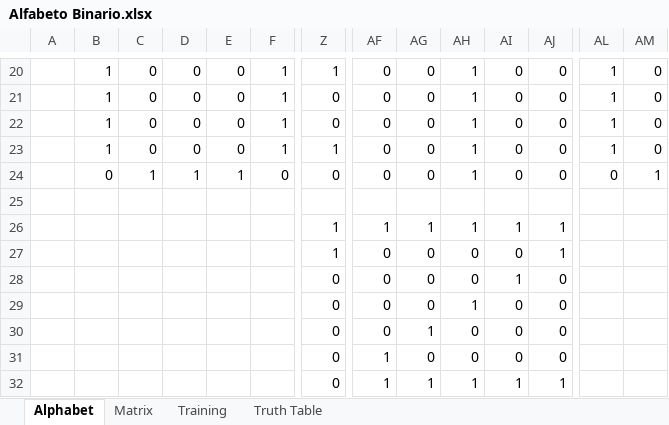
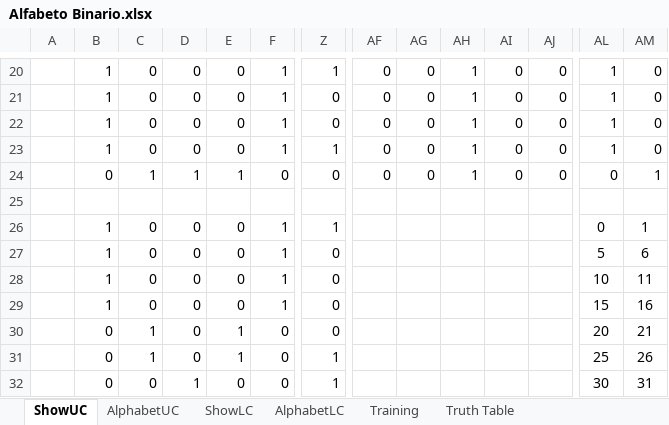
Before and after one commit to EstebanMz/chains-tool-kit, an Excel workbook: IC/Alfabeto Binario.xlsx, sheet ShowUC, drawn as a sheet; only a part is shown, gaps mark what is left out; values as stored, in another font and other column widths than the file's, no borders; conditional formats not drawn; removed rows and columns are numbered as before the commit, all else as after; rows hold the shown columns only; the diff covers the shown part only; the diff names each change by its address in the sheet, - before the commit and + after, or states it on an @@ line.

Commit message:
Added lowercase alphabet

```diff
--- a/IC/Alfabeto Binario.xlsx (sheet ShowUC)
+++ b/IC/Alfabeto Binario.xlsx (sheet ShowUC)
-sheet tab: Alphabet
+sheet tab: ShowUC
-sheet tab: Matrix
+sheet tab: AlphabetLC
+sheet tab: AlphabetUC
+sheet tab: ShowLC
-row 26:  |  |  |  |  |  | 1 | 1 | 1 | 1 | 1 | 1
+row 26:  | 1 | 0 | 0 | 0 | 1 | 1 |  |  |  |  |  | 0 | 1
-B27: (empty)
+B27: 1
-C27: (empty)
+C27: 0
-D27: (empty)
+D27: 0
-E27: (empty)
+E27: 0
-F27: (empty)
+F27: 1
-Z27: 1
+Z27: 0
-AF27: 0
+AF27: (empty)
-AG27: 0
+AG27: (empty)
-AH27: 0
+AH27: (empty)
-AI27: 0
+AI27: (empty)
-AJ27: 1
+AJ27: (empty)
-AL27: (empty)
+AL27: 5
-AM27: (empty)
+AM27: 6
-row 28:  |  |  |  |  |  | 0 | 0 | 0 | 0 | 1 | 0
-row 29:  |  |  |  |  |  | 0 | 0 | 0 | 1 | 0 | 0
-row 30:  |  |  |  |  |  | 0 | 0 | 1 | 0 | 0 | 0
-row 31:  |  |  |  |  |  | 0 | 1 | 0 | 0 | 0 | 0
-row 32:  |  |  |  |  |  | 0 | 1 | 1 | 1 | 1 | 1
+row 28:  | 1 | 0 | 0 | 0 | 1 | 0 |  |  |  |  |  | 10 | 11
+row 29:  | 1 | 0 | 0 | 0 | 1 | 0 |  |  |  |  |  | 15 | 16
+row 30:  | 0 | 1 | 0 | 1 | 0 | 0 |  |  |  |  |  | 20 | 21
+row 31:  | 0 | 1 | 0 | 1 | 0 | 1 |  |  |  |  |  | 25 | 26
+row 32:  | 0 | 0 | 1 | 0 | 0 | 1 |  |  |  |  |  | 30 | 31
```
Also changed, not shown: 3 edited cells elsewhere in this sheet, sheet AlphabetLC.
